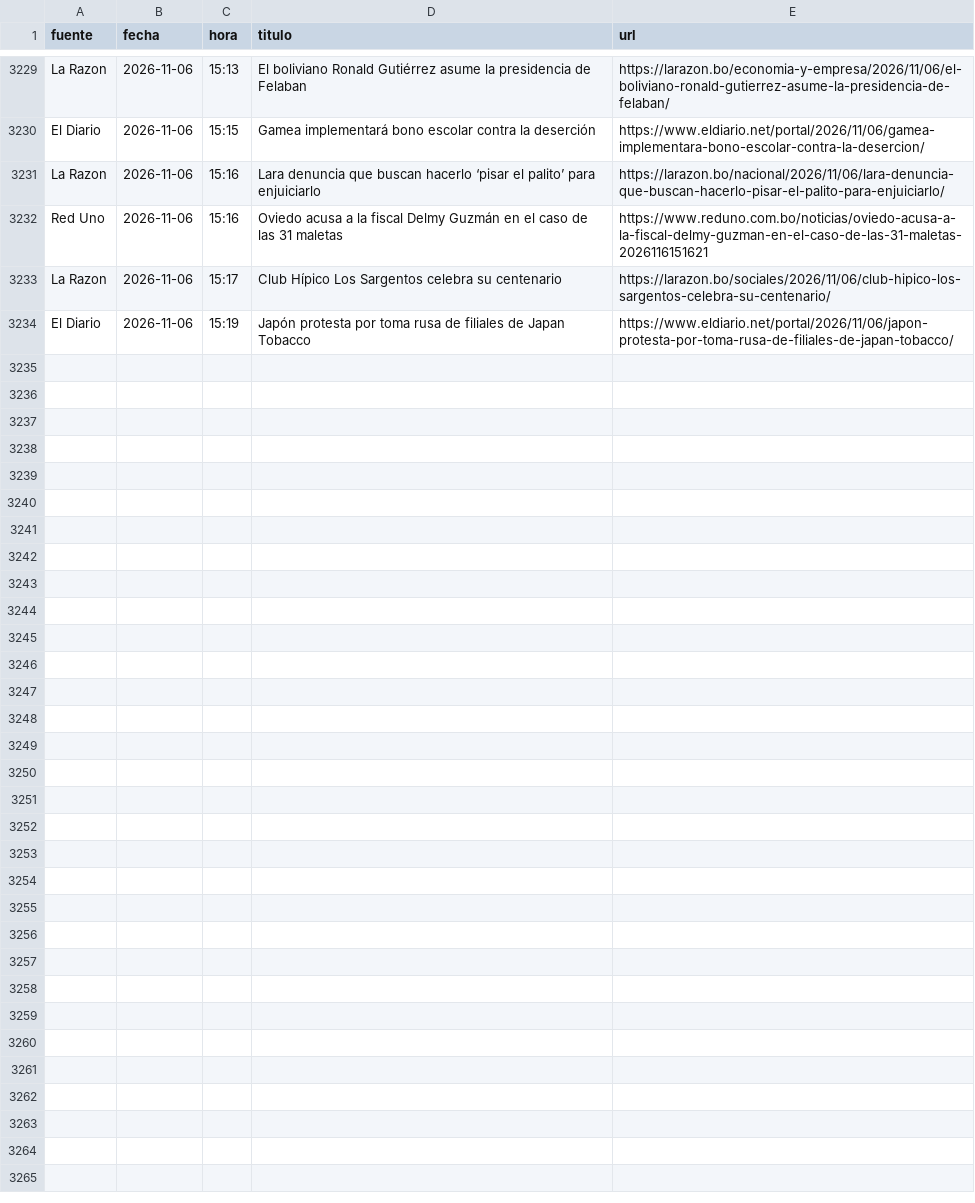
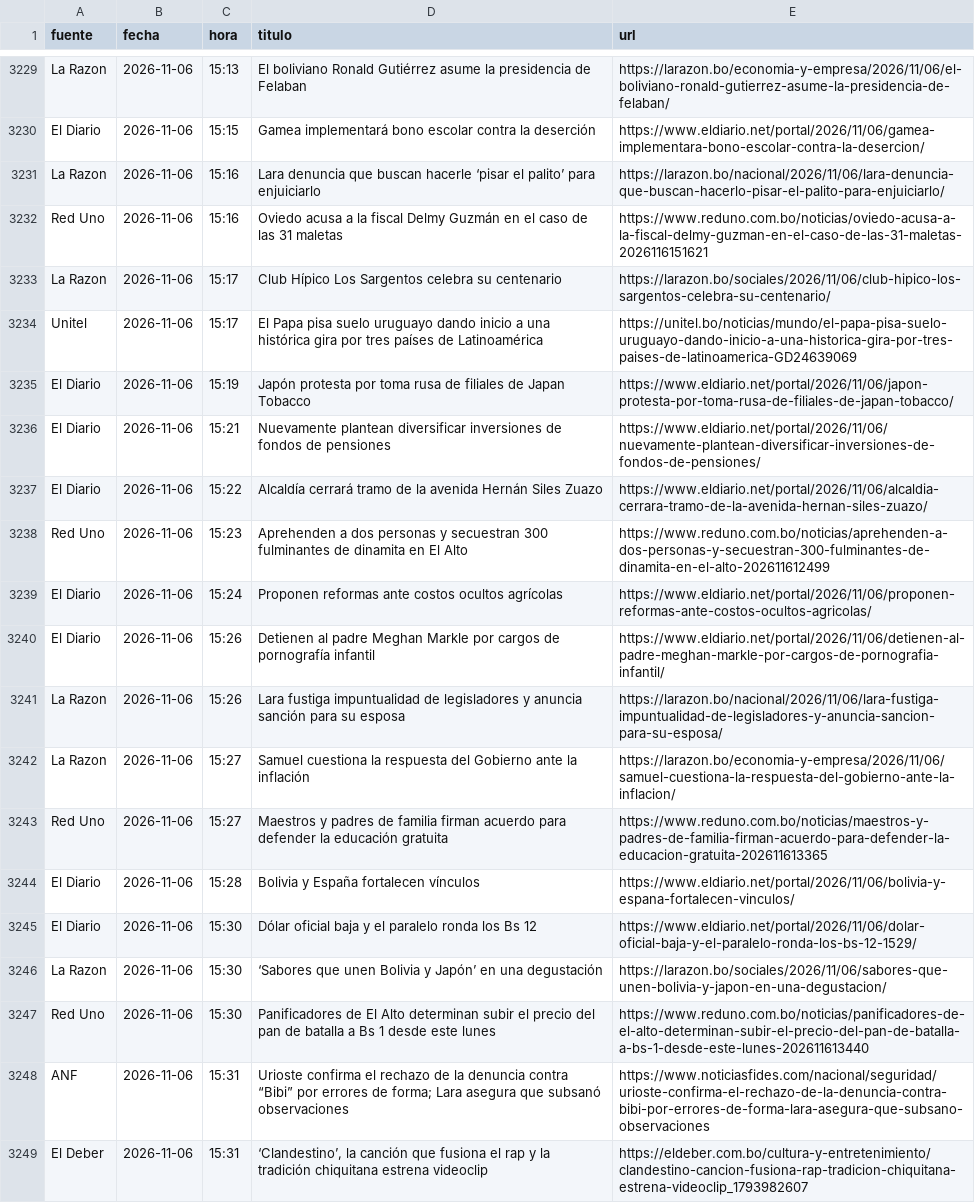
Before and after one commit to BohozX/Indices-de-Incertidumbre, a CSV file: noticias_ultimos_7_dias_publico.csv, drawn as a sheet; only a part is shown, gaps mark what is left out; the diff covers the shown part only.

```diff
--- a/noticias_ultimos_7_dias_publico.csv
+++ b/noticias_ultimos_7_dias_publico.csv
@@ -3230,5 +3230,20 @@ La Razon,2026-11-06,15:13,El boliviano Ronald Gutiérrez asume la presidencia de
 El Diario,2026-11-06,15:15,Gamea implementará bono escolar contra la deserción,https://www.eldiario.net/portal/2026/11/06/gamea-implementara-bono-escolar-contra-la-desercion/
-La Razon,2026-11-06,15:16,Lara denuncia que buscan hacerlo ‘pisar el palito’ para enjuiciarlo,https://larazon.bo/nacional/2026/11/06/lara-denuncia-que-buscan-hacerlo-pisar-el-palito-para-enjuiciarlo/
+La Razon,2026-11-06,15:16,Lara denuncia que buscan hacerle ‘pisar el palito’ para enjuiciarlo,https://larazon.bo/nacional/2026/11/06/lara-denuncia-que-buscan-hacerlo-pisar-el-palito-para-enjuiciarlo/
 Red Uno,2026-11-06,15:16,Oviedo acusa a la fiscal Delmy Guzmán en el caso de las 31 maletas,https://www.reduno.com.bo/noticias/oviedo-acusa-a-la-fiscal-delmy-guzman-en-el-caso-de-las-31-maletas-2026116151621
 La Razon,2026-11-06,15:17,Club Hípico Los Sargentos celebra su centenario,https://larazon.bo/sociales/2026/11/06/club-hipico-los-sargentos-celebra-su-centenario/
+Unitel,2026-11-06,15:17,El Papa pisa suelo uruguayo dando inicio a una histórica gira por tres países de Latinoamérica,https://unitel.bo/noticias/mundo/el-papa-pisa-suelo-uruguayo-dando-inicio-a-una-historica-gira-por-tres-paises-de-latinoamerica-GD24639069
 El Diario,2026-11-06,15:19,Japón protesta por toma rusa de filiales de Japan Tobacco,https://www.eldiario.net/portal/2026/11/06/japon-protesta-por-toma-rusa-de-filiales-de-japan-tobacco/
+El Diario,2026-11-06,15:21,Nuevamente plantean diversificar inversiones de fondos de pensiones,https://www.eldiario.net/portal/2026/11/06/nuevamente-plantean-diversificar-inversiones-de-fondos-de-pensiones/
+El Diario,2026-11-06,15:22,Alcaldía cerrará tramo de la avenida Hernán Siles Zuazo,https://www.eldiario.net/portal/2026/11/06/alcaldia-cerrara-tramo-de-la-avenida-hernan-siles-zuazo/
+Red Uno,2026-11-06,15:23,Aprehenden a dos personas y secuestran 300 fulminantes de dinamita en El Alto,https://www.reduno.com.bo/noticias/aprehenden-a-dos-personas-y-secuestran-300-fulminantes-de-dinamita-en-el-alto-202611612499
+El Diario,2026-11-06,15:24,Proponen reformas ante costos ocultos agrícolas,https://www.eldiario.net/portal/2026/11/06/proponen-reformas-ante-costos-ocultos-agricolas/
+El Diario,2026-11-06,15:26,Detienen al padre Meghan Markle por cargos de pornografía infantil,https://www.eldiario.net/portal/2026/11/06/detienen-al-padre-meghan-markle-por-cargos-de-pornografia-infantil/
+La Razon,2026-11-06,15:26,Lara fustiga impuntualidad de legisladores y anuncia sanción para su esposa,https://larazon.bo/nacional/2026/11/06/lara-fustiga-impuntualidad-de-legisladores-y-anuncia-sancion-para-su-esposa/
+La Razon,2026-11-06,15:27,Samuel cuestiona la respuesta del Gobierno ante la inflación,https://larazon.bo/economia-y-empresa/2026/11/06/samuel-cuestiona-la-respuesta-del-gobierno-ante-la-inflacion/
+Red Uno,2026-11-06,15:27,Maestros y padres de familia firman acuerdo para defender la educación gratuita,https://www.reduno.com.bo/noticias/maestros-y-padres-de-familia-firman-acuerdo-para-defender-la-educacion-gratuita-202611613365
+El Diario,2026-11-06,15:28,Bolivia y España fortalecen vínculos,https://www.eldiario.net/portal/2026/11/06/bolivia-y-espana-fortalecen-vinculos/
+El Diario,2026-11-06,15:30,Dólar oficial baja y el paralelo ronda los Bs 12,https://www.eldiario.net/portal/2026/11/06/dolar-oficial-baja-y-el-paralelo-ronda-los-bs-12-1529/
+La Razon,2026-11-06,15:30,‘Sabores que unen Bolivia y Japón’ en una degustación,https://larazon.bo/sociales/2026/11/06/sabores-que-unen-bolivia-y-japon-en-una-degustacion/
+Red Uno,2026-11-06,15:30,Panificadores de El Alto determinan subir el precio del pan de batalla a Bs 1 desde este lunes,https://www.reduno.com.bo/noticias/panificadores-de-el-alto-determinan-subir-el-precio-del-pan-de-batalla-a-bs-1-desde-este-lunes-202611613440
+ANF,2026-11-06,15:31,Urioste confirma el rechazo de la denuncia contra “Bibi” por errores de forma; Lara asegura que subsanó observaciones,https://www.noticiasfides.com/nacional/seguridad/urioste-confirma-el-rechazo-de-la-denuncia-contra-bibi-por-errores-de-forma-lara-asegura-que-subsano-observaciones
+El Deber,2026-11-06,15:31,"‘Clandestino’, la canción que fusiona el rap y la tradición chiquitana estrena videoclip",https://eldeber.com.bo/cultura-y-entretenimiento/clandestino-cancion-fusiona-rap-tradicion-chiquitana-estrena-videoclip_1793982607
```
Also changed, not shown: 11 added rows and 3 moved rows elsewhere in this file, 3 other files.
